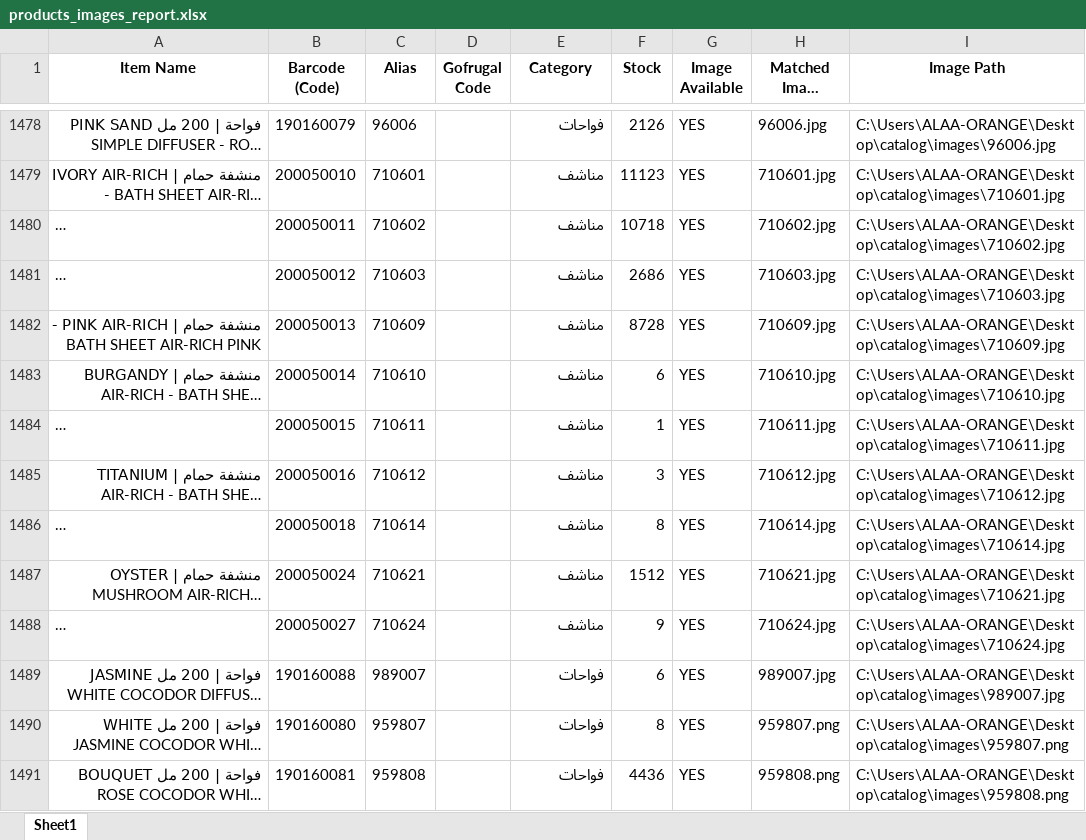
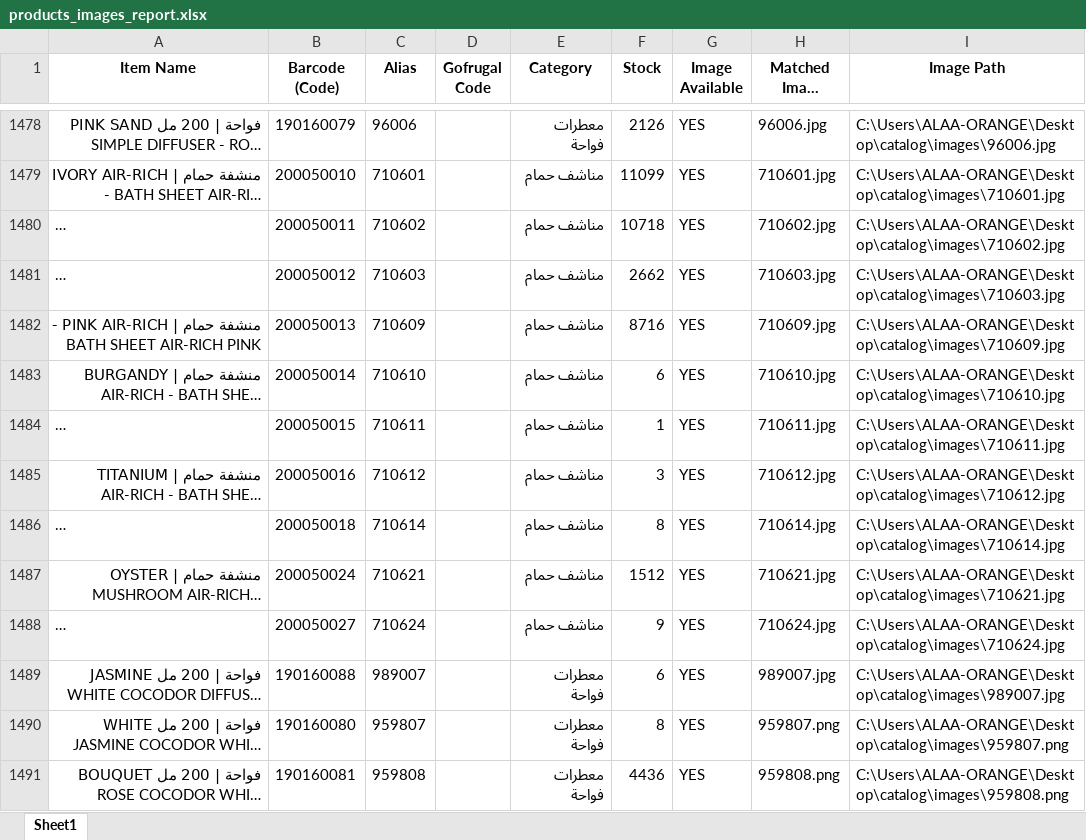
Before and after one commit to ALAAWF2/catalog, an Excel workbook: products_images_report.xlsx, sheet Sheet1, drawn as a sheet; only a part is shown, gaps mark what is left out; long unchanged cells end in …; values as stored, in another font and other column widths than the file's, no borders; the diff covers the shown part only; the diff names each change by its address in the sheet, - before the commit and + after, or states it on an @@ line.

```diff
--- a/products_images_report.xlsx (sheet Sheet1)
+++ b/products_images_report.xlsx (sheet Sheet1)
-E1478 (Category): فواحات
+E1478 (Category): معطرات فواحة
-E1479:E1488 (Category): مناشف
+E1479:E1488 (Category): مناشف حمام
-F1479 (Stock): 11123
+F1479 (Stock): 11099
-F1481 (Stock): 2686
+F1481 (Stock): 2662
-F1482 (Stock): 8728
+F1482 (Stock): 8716
-E1489:E1491 (Category): فواحات
+E1489:E1491 (Category): معطرات فواحة
```
Also changed, not shown: 1771 edited cells elsewhere in this sheet, create js/mapping.xlsx, 8 other files.
